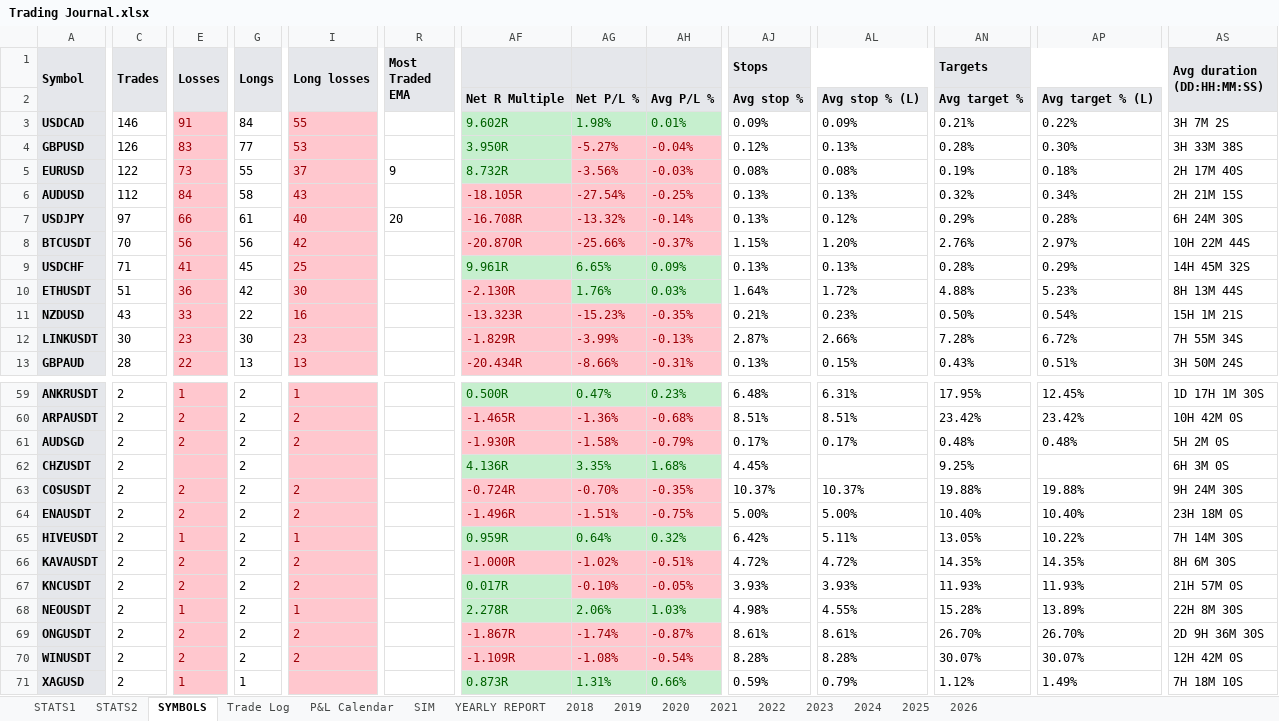
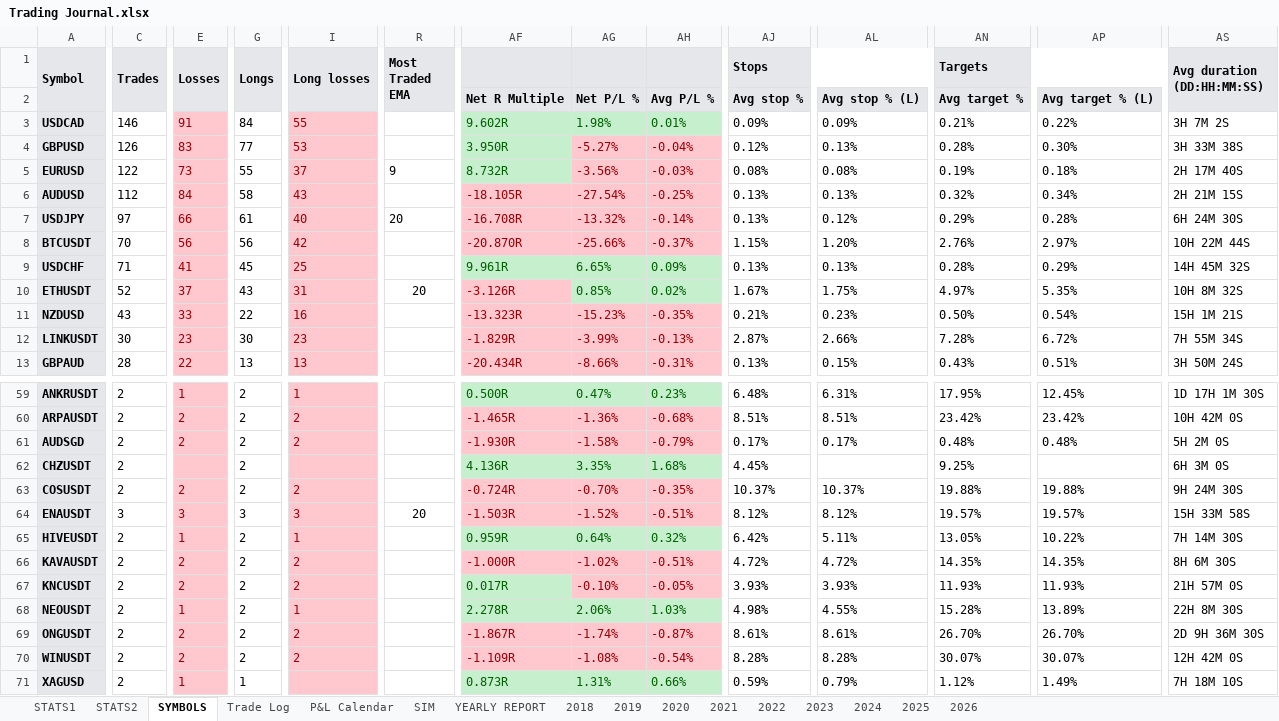
Before and after one commit to alexpsym/CODEX, an Excel workbook: journal/Trading Journal.xlsx, sheet SYMBOLS, drawn as a sheet; only a part is shown, gaps mark what is left out; values as stored, in another font and other column widths than the file's, no borders; conditional formats not drawn; the diff covers the shown part only; the diff names each change by its address in the sheet, - before the commit and + after, or states it on an @@ line.

```diff
--- a/journal/Trading Journal.xlsx (sheet SYMBOLS)
+++ b/journal/Trading Journal.xlsx (sheet SYMBOLS)
-C10 (Trades): 51
+C10 (Trades): 52
-E10 (Losses): 36
+E10 (Losses): 37
-G10 (Longs): 42
+G10 (Longs): 43
-I10 (Long losses): 30
+I10 (Long losses): 31
-R10 (Most Traded EMA): (empty)
+R10 (Most Traded EMA): 20
-AF10: -2.130R
+AF10: -3.126R
-AG10: 1.76%
+AG10: 0.85%
-AH10: 0.03%
+AH10: 0.02%
-AJ10 (Stops): 1.64%
+AJ10 (Stops): 1.67%
-AL10: 1.72%
+AL10: 1.75%
-AN10 (Targets): 4.88%
+AN10 (Targets): 4.97%
-AP10: 5.23%
+AP10: 5.35%
-AS10 (Avg duration (DD:HH:MM:SS)): 8H 13M 44S
+AS10 (Avg duration (DD:HH:MM:SS)): 10H 8M 32S
-C64 (Trades): 2
+C64 (Trades): 3
-E64 (Losses): 2
+E64 (Losses): 3
-G64 (Longs): 2
+G64 (Longs): 3
-I64 (Long losses): 2
+I64 (Long losses): 3
-R64 (Most Traded EMA): (empty)
+R64 (Most Traded EMA): 20
-AF64: -1.496R
+AF64: -1.503R
-AG64: -1.51%
+AG64: -1.52%
-AH64: -0.75%
+AH64: -0.51%
-AJ64 (Stops): 5.00%
+AJ64 (Stops): 8.12%
-AL64: 5.00%
+AL64: 8.12%
-AN64 (Targets): 10.40%
+AN64 (Targets): 19.57%
-AP64: 10.40%
+AP64: 19.57%
-AS64 (Avg duration (DD:HH:MM:SS)): 23H 18M 0S
+AS64 (Avg duration (DD:HH:MM:SS)): 15H 33M 58S
```
Also changed, not shown: 7 edited cells elsewhere in this sheet, sheet Trade Log, sheet 2026, sheet YEARLY REPORT, sheet STATS1, sheet P&L Calendar, hidden cells, 6 other files.
